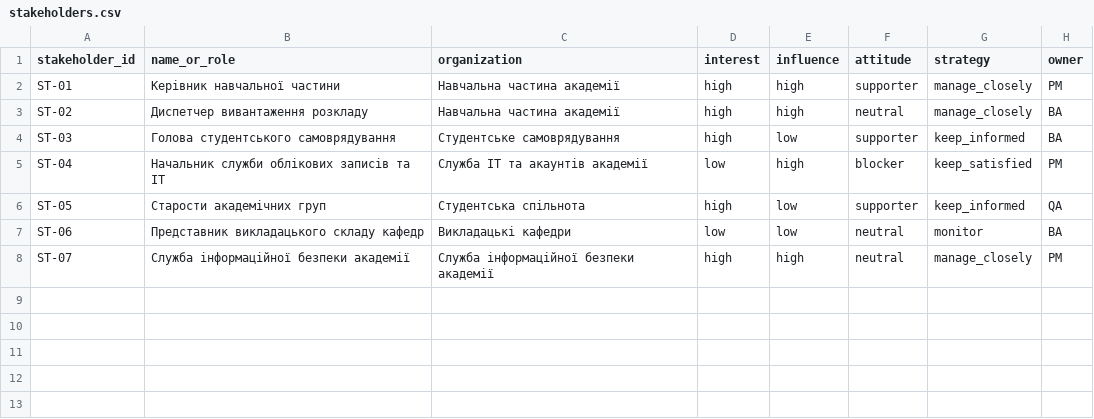
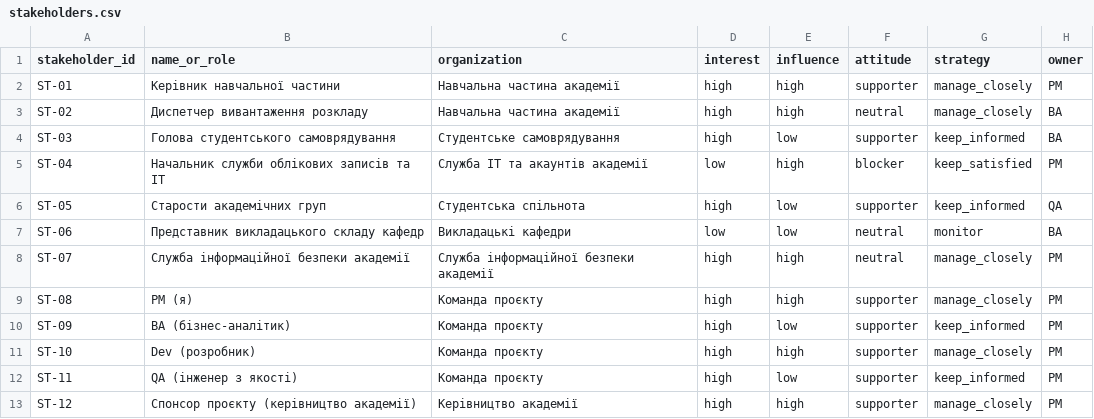
Before and after one commit to NazariiTerenchuk/pm-2026-KH-42-N.T, a CSV file: lr05_charter/stakeholders.csv, drawn as a sheet.

Commit message:
feat(lr12): raci matrix and communication plan, add team roles to stakeholders

```diff
--- a/lr05_charter/stakeholders.csv
+++ b/lr05_charter/stakeholders.csv
@@ -8 +8,6 @@ ST-06,"Представник викладацького складу кафед
 ST-07,Служба інформаційної безпеки академії,Служба інформаційної безпеки академії,high,high,neutral,manage_closely,PM
+ST-08,"PM (я)","Команда проєкту",high,high,supporter,manage_closely,PM
+ST-09,"BA (бізнес-аналітик)","Команда проєкту",high,low,supporter,keep_informed,PM
+ST-10,"Dev (розробник)","Команда проєкту",high,high,supporter,manage_closely,PM
+ST-11,"QA (інженер з якості)","Команда проєкту",high,low,supporter,keep_informed,PM
+ST-12,"Спонсор проєкту (керівництво академії)","Керівництво академії",high,high,supporter,manage_closely,PM
```
Also changed, not shown: 3 other files.
